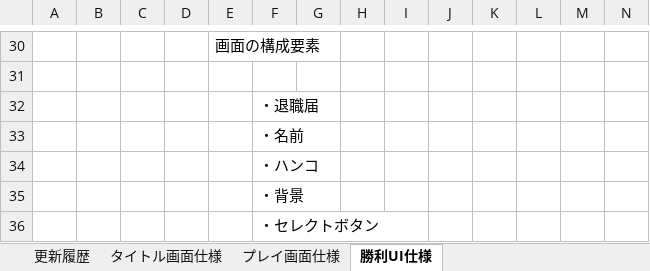
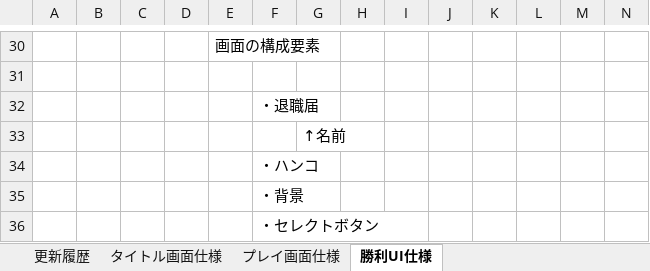
Before and after one commit to hakonohito/tujigiri-man, an Excel workbook: tujigiri/Document/辻斬リーマン画面仕様.xlsx, sheet 勝利UI仕様, drawn as a sheet; only a part is shown, gaps mark what is left out; values as stored, in another font and other column widths than the file's, no borders; charts and pictures not drawn; removed rows and columns are numbered as before the commit, all else as after; rows hold the shown columns only; the diff covers the shown part only; the diff names each change by its address in the sheet, - before the commit and + after, or states it on an @@ line.

```diff
--- a/tujigiri/Document/辻斬リーマン画面仕様.xlsx (sheet 勝利UI仕様)
+++ b/tujigiri/Document/辻斬リーマン画面仕様.xlsx (sheet 勝利UI仕様)
-row 33:  |  |  |  |  | ・名前
+row 33:  |  |  |  |  |  | ↑名前
```
Also changed, not shown: 35 added rows, 1 removed row and 2 edited cells elsewhere in this sheet, sheet プレイ画面仕様, sheet タイトル画面仕様, charts or pictures, 2 other files.
